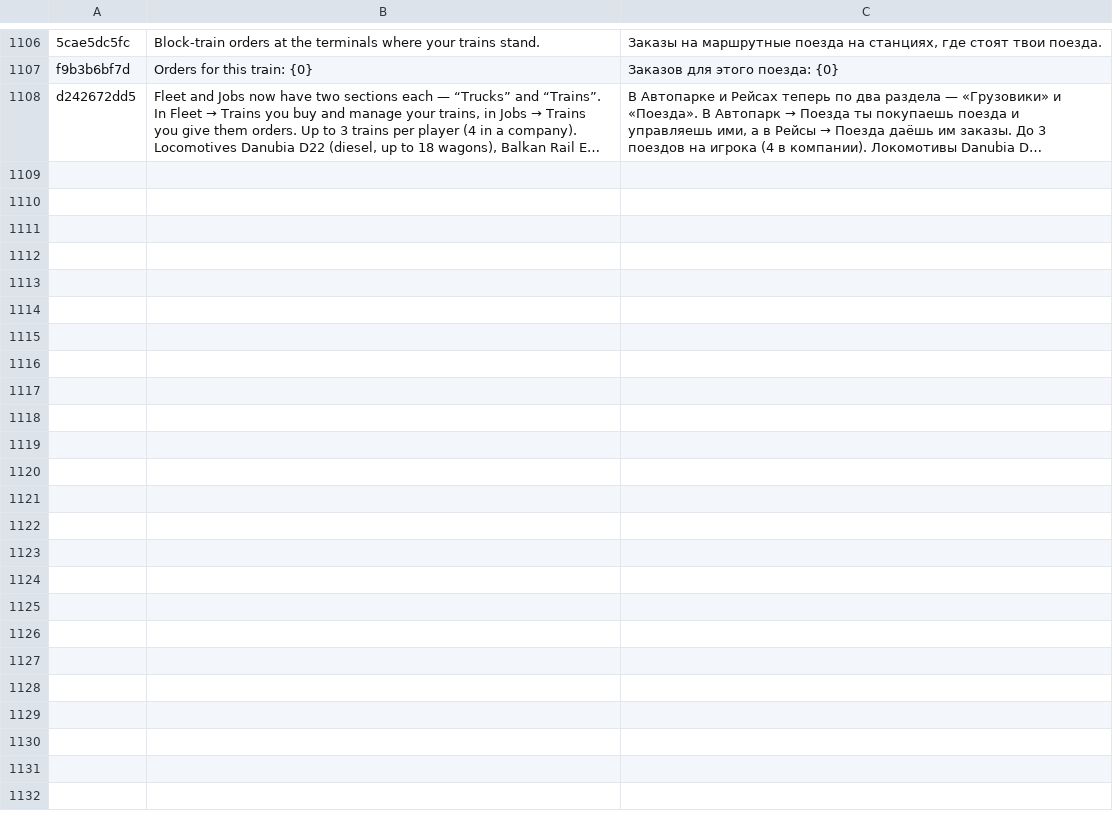
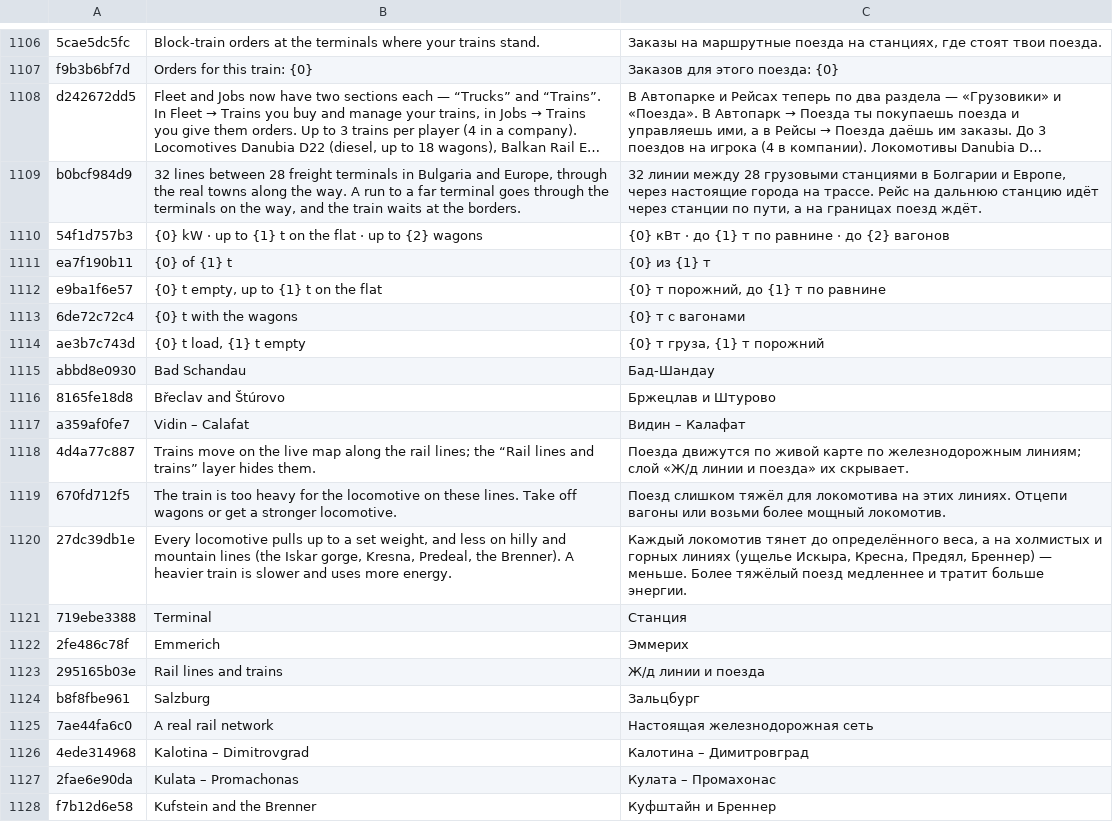
Before and after one commit to ivilinkoto/TransVerse, a TSV file: messages/tr/0073.tsv, drawn as a sheet; only a part is shown, gaps mark what is left out; long unchanged cells end in …; the diff covers the shown part only; the diff names each change by its address in the sheet, - before the commit and + after, or states it on an @@ line.

```diff
--- a/messages/tr/0073.tsv
+++ b/messages/tr/0073.tsv
+row 1109: b0bcf984d9 | 32 lines between 28 freight terminals in Bulgaria and Europe, through the real towns along the way. A run to a far terminal goes through the terminals on the way, and the train waits at the borders. | 32 линии между 28 грузовыми станциями в Болгарии и Европе, через настоящие города на трассе. Рейс на дальнюю станцию идёт через станции по пути, а на границах поезд ждёт.
+row 1110: 54f1d757b3 | {0} kW · up to {1} t on the flat · up to {2} wagons | {0} кВт · до {1} т по равнине · до {2} вагонов
+row 1111: ea7f190b11 | {0} of {1} t | {0} из {1} т
+row 1112: e9ba1f6e57 | {0} t empty, up to {1} t on the flat | {0} т порожний, до {1} т по равнине
+row 1113: 6de72c72c4 | {0} t with the wagons | {0} т с вагонами
+row 1114: ae3b7c743d | {0} t load, {1} t empty | {0} т груза, {1} т порожний
+row 1115: abbd8e0930 | Bad Schandau | Бад-Шандау
+row 1116: 8165fe18d8 | Břeclav and Štúrovo | Бржецлав и Штурово
+row 1117: a359af0fe7 | Vidin – Calafat | Видин – Калафат
+row 1118: 4d4a77c887 | Trains move on the live map along the rail lines; the “Rail lines and trains” layer hides them. | Поезда движутся по живой карте по железнодорожным линиям; слой «Ж/д линии и поезда» их скрывает.
+row 1119: 670fd712f5 | The train is too heavy for the locomotive on these lines. Take off wagons or get a stronger locomotive. | Поезд слишком тяжёл для локомотива на этих линиях. Отцепи вагоны или возьми более мощный локомотив.
+row 1120: 27dc39db1e | Every locomotive pulls up to a set weight, and less on hilly and mountain lines (the Iskar gorge, Kresna, Predeal, the Brenner). A heavier train is slower and uses more energy. | Каждый локомотив тянет до определённого веса, а на холмистых и горных линиях (ущелье Искыра, Кресна, Предял, Бреннер) — меньше. Более тяжёлый поезд медленнее и тратит больше энергии.
+row 1121: 719ebe3388 | Terminal | Станция
+row 1122: 2fe486c78f | Emmerich | Эммерих
+row 1123: 295165b03e | Rail lines and trains | Ж/д линии и поезда
+row 1124: b8f8fbe961 | Salzburg | Зальцбург
+row 1125: 7ae44fa6c0 | A real rail network | Настоящая железнодорожная сеть
+row 1126: 4ede314968 | Kalotina – Dimitrovgrad | Калотина – Димитровград
+row 1127: 2fae6e90da | Kulata – Promachonas | Кулата – Промахонас
+row 1128: f7b12d6e58 | Kufstein and the Brenner | Куфштайн и Бреннер
```
Also changed, not shown: 18 added rows elsewhere in this file, 17 other files.
